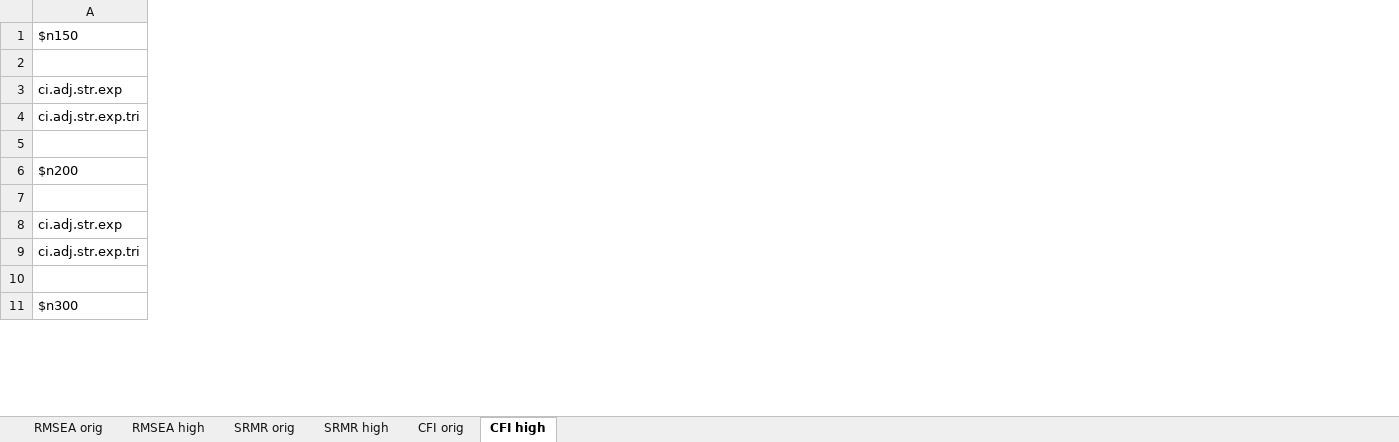
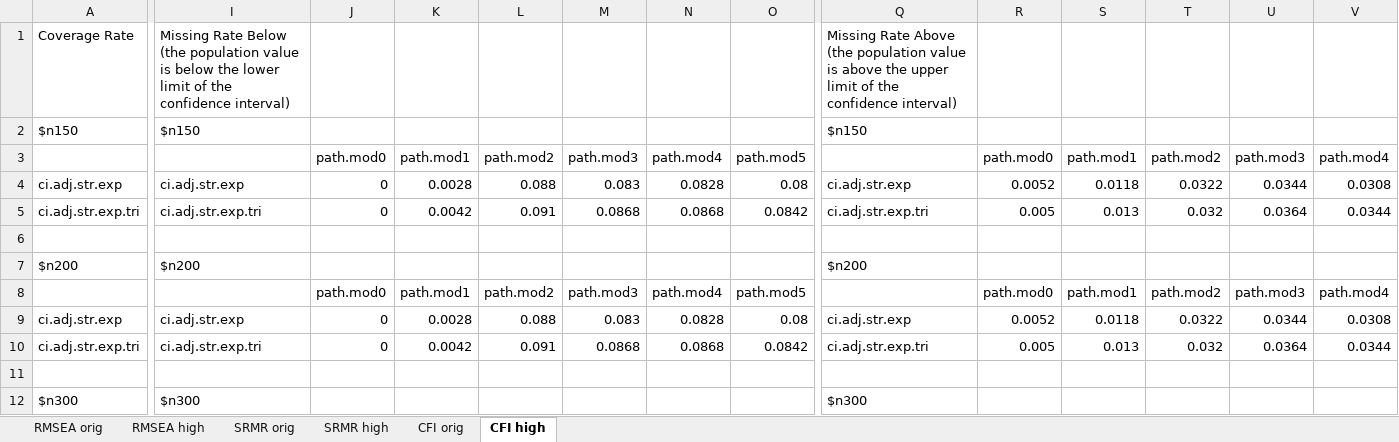
Before and after one commit to cathyxijuan/local-fit-indices2, an Excel workbook: simulation results/CI results.xlsx, sheet CFI high, drawn as a sheet; only a part is shown, gaps mark what is left out; values as stored, in another font and other column widths than the file's, no borders; addresses are those after the commit; rows hold the shown columns only; the diff covers the shown part only; the diff names each change by its address in the sheet, - before the commit and + after, or states it on an @@ line.

```diff
--- a/simulation results/CI results.xlsx (sheet CFI high)
+++ b/simulation results/CI results.xlsx (sheet CFI high)
+column I, rows 2-12: $n150 |  | ci.adj.str.exp | ci.adj.str.exp.tri |  | $n200 |  | ci.adj.str.exp | ci.adj.str.exp.tri |  | $n300
+column J, rows 3-10: path.mod0 | 0 | 0 |  |  | path.mod0 | 0 | 0
+column K, rows 3-10: path.mod1 | 0.0028 | 0.0042 |  |  | path.mod1 | 0.0028 | 0.0042
+column L, rows 3-10: path.mod2 | 0.088 | 0.091 |  |  | path.mod2 | 0.088 | 0.091
+column M, rows 3-10: path.mod3 | 0.083 | 0.0868 |  |  | path.mod3 | 0.083 | 0.0868
+column N, rows 3-10: path.mod4 | 0.0828 | 0.0868 |  |  | path.mod4 | 0.0828 | 0.0868
+column O, rows 3-10: path.mod5 | 0.08 | 0.0842 |  |  | path.mod5 | 0.08 | 0.0842
+column Q, rows 2-12: $n150 |  | ci.adj.str.exp | ci.adj.str.exp.tri |  | $n200 |  | ci.adj.str.exp | ci.adj.str.exp.tri |  | $n300
+column R, rows 3-10: path.mod0 | 0.0052 | 0.005 |  |  | path.mod0 | 0.0052 | 0.005
+column S, rows 3-10: path.mod1 | 0.0118 | 0.013 |  |  | path.mod1 | 0.0118 | 0.013
+column T, rows 3-10: path.mod2 | 0.0322 | 0.032 |  |  | path.mod2 | 0.0322 | 0.032
+column U, rows 3-10: path.mod3 | 0.0344 | 0.0364 |  |  | path.mod3 | 0.0344 | 0.0364
+column V, rows 3-10: path.mod4 | 0.0308 | 0.0344 |  |  | path.mod4 | 0.0308 | 0.0344
+row 1: Coverage Rate | Missing Rate Below (the population value is below the lower limit of the confidence interval) |  |  |  |  |  |  | Missing Rate Above (the population value is above the upper limit of the confidence interval)
```
Also changed, not shown: 3 added columns elsewhere in this sheet, sheet CFI orig, sheet SRMR high, sheet SRMR orig, sheet RMSEA high, sheet RMSEA orig, 1 other file.
